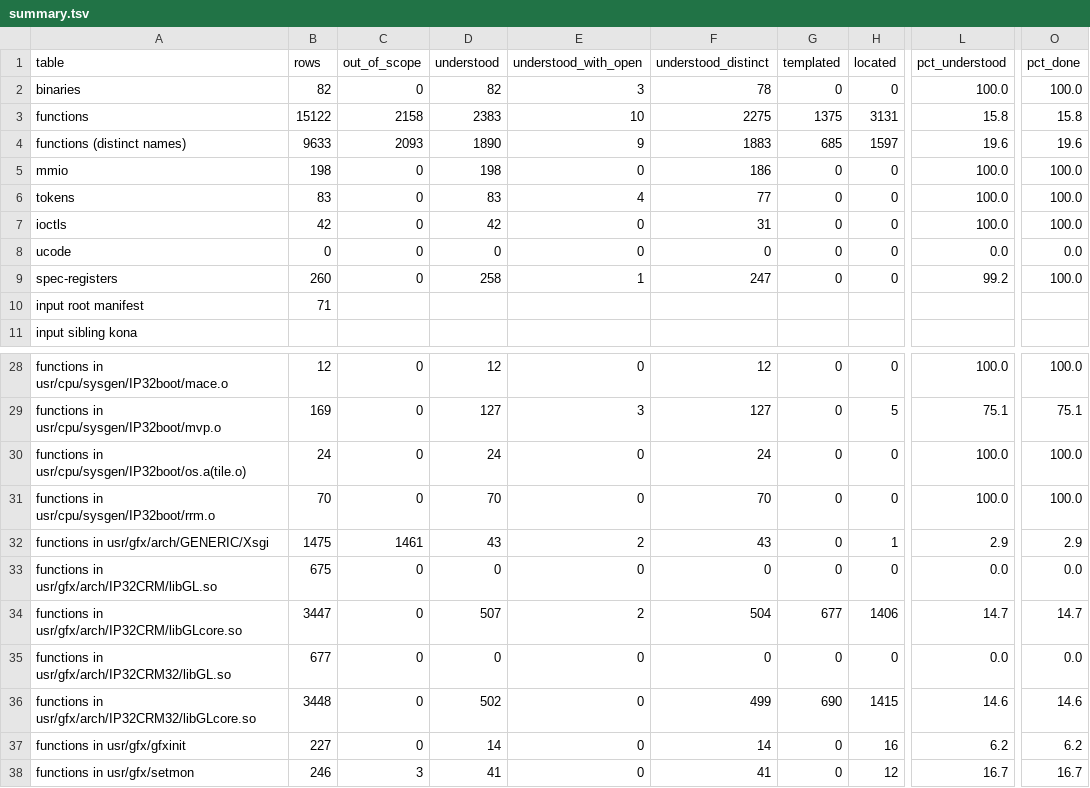
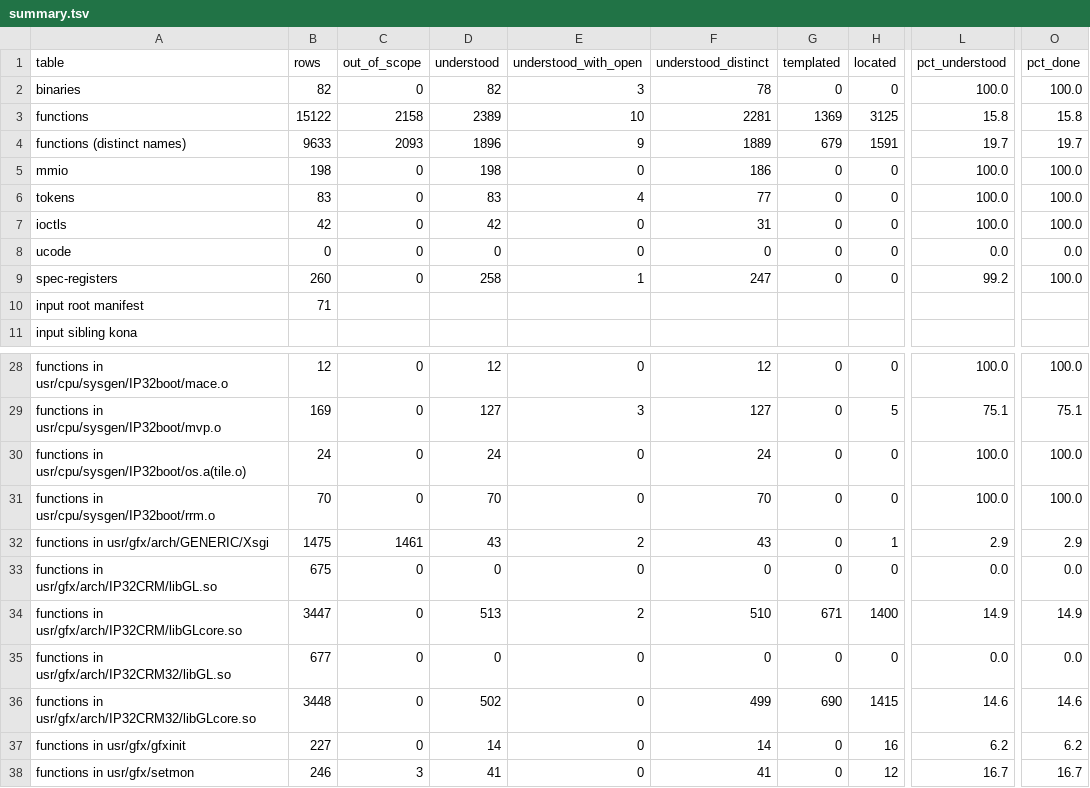
Before and after one commit to jamesbraid/crime, a TSV file: docs/inventory/summary.tsv, drawn as a sheet; only a part is shown, gaps mark what is left out; the diff names each change by its address in the sheet, - before the commit and + after, or states it on an @@ line.

Commit message:
docs: confirm o32 index-pack entries against the public body
The N32 entries for the colour-index packs were promoted to established
on 1 November, but the o32 siblings still said the body makes the same
calls and has a similar size. Each o32 body is now read in full
against the public an unpublished source file routine.

The o32 packs store a count-mod-four lead-in one element per pass,
then four elements per pass, and each keeps the low bits that the
public mask keeps (8, 7, 16, 15 or 31 bits). The unsigned 32-bit pack
splits at 2^31 and subtracts 2^32 above it before truncating, which
the public cast does not spell out. The entries say which of these
differences the build has.

```diff
--- a/docs/inventory/summary.tsv
+++ b/docs/inventory/summary.tsv
-D3 (understood): 2383
+D3 (understood): 2389
-F3 (understood_distinct): 2275
+F3 (understood_distinct): 2281
-G3 (templated): 1375
+G3 (templated): 1369
-H3 (located): 3131
+H3 (located): 3125
-D4 (understood): 1890
+D4 (understood): 1896
-F4 (understood_distinct): 1883
+F4 (understood_distinct): 1889
-G4 (templated): 685
+G4 (templated): 679
-H4 (located): 1597
+H4 (located): 1591
-L4 (pct_understood): 19.6
+L4 (pct_understood): 19.7
-O4 (pct_done): 19.6
+O4 (pct_done): 19.7
-D34 (understood): 507
+D34 (understood): 513
-F34 (understood_distinct): 504
+F34 (understood_distinct): 510
-G34 (templated): 677
+G34 (templated): 671
-H34 (located): 1406
+H34 (located): 1400
-L34 (pct_understood): 14.7
+L34 (pct_understood): 14.9
-O34 (pct_done): 14.7
+O34 (pct_done): 14.9
```
Also changed, not shown: 3 other files.
